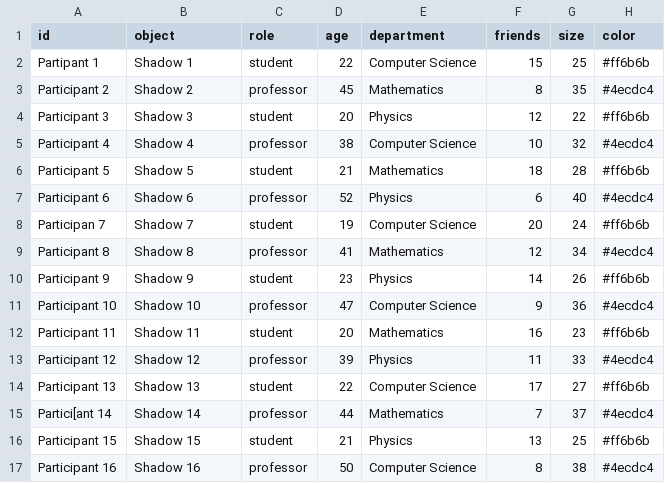
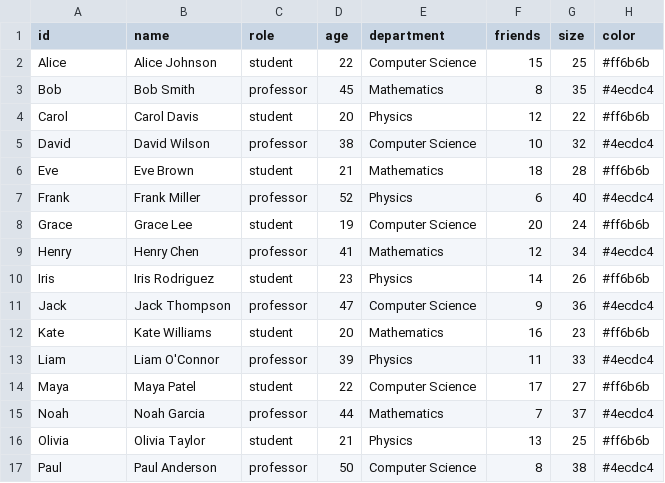
Before and after one commit to Claire-Gall/cdw-claire-galla, a CSV file: nodes.csv, drawn as a sheet; only a part is shown; the diff covers the shown part only.

```diff
--- a/nodes.csv
+++ b/nodes.csv
@@ -1,17 +1,17 @@
-id,object,role,age,department,friends,size,color
-Partipant 1,Shadow 1,student,22,Computer Science,15,25,#ff6b6b
-Participant 2,Shadow 2,professor,45,Mathematics,8,35,#4ecdc4
-Participant 3,Shadow 3,student,20,Physics,12,22,#ff6b6b
-Participant 4,Shadow 4,professor,38,Computer Science,10,32,#4ecdc4
-Participant 5,Shadow 5,student,21,Mathematics,18,28,#ff6b6b
-Participant 6,Shadow 6,professor,52,Physics,6,40,#4ecdc4
-Participan 7,Shadow 7,student,19,Computer Science,20,24,#ff6b6b
-Participant 8,Shadow 8,professor,41,Mathematics,12,34,#4ecdc4
-Participant 9,Shadow 9,student,23,Physics,14,26,#ff6b6b
-Participant 10,Shadow 10,professor,47,Computer Science,9,36,#4ecdc4
-Participant 11,Shadow 11,student,20,Mathematics,16,23,#ff6b6b
-Participant 12,Shadow 12,professor,39,Physics,11,33,#4ecdc4
-Participant 13,Shadow 13,student,22,Computer Science,17,27,#ff6b6b
-Partici[ant 14,Shadow 14,professor,44,Mathematics,7,37,#4ecdc4
-Participant 15,Shadow 15,student,21,Physics,13,25,#ff6b6b
-Participant 16,Shadow 16,professor,50,Computer Science,8,38,#4ecdc4
+id,name,role,age,department,friends,size,color
+Alice,Alice Johnson,student,22,Computer Science,15,25,#ff6b6b
+Bob,Bob Smith,professor,45,Mathematics,8,35,#4ecdc4
+Carol,Carol Davis,student,20,Physics,12,22,#ff6b6b
+David,David Wilson,professor,38,Computer Science,10,32,#4ecdc4
+Eve,Eve Brown,student,21,Mathematics,18,28,#ff6b6b
+Frank,Frank Miller,professor,52,Physics,6,40,#4ecdc4
+Grace,Grace Lee,student,19,Computer Science,20,24,#ff6b6b
+Henry,Henry Chen,professor,41,Mathematics,12,34,#4ecdc4
+Iris,Iris Rodriguez,student,23,Physics,14,26,#ff6b6b
+Jack,Jack Thompson,professor,47,Computer Science,9,36,#4ecdc4
+Kate,Kate Williams,student,20,Mathematics,16,23,#ff6b6b
+Liam,Liam O'Connor,professor,39,Physics,11,33,#4ecdc4
+Maya,Maya Patel,student,22,Computer Science,17,27,#ff6b6b
+Noah,Noah Garcia,professor,44,Mathematics,7,37,#4ecdc4
+Olivia,Olivia Taylor,student,21,Physics,13,25,#ff6b6b
+Paul,Paul Anderson,professor,50,Computer Science,8,38,#4ecdc4
```
Also changed, not shown: 10 edited cells elsewhere in this file, edges.csv, 2 other files.
